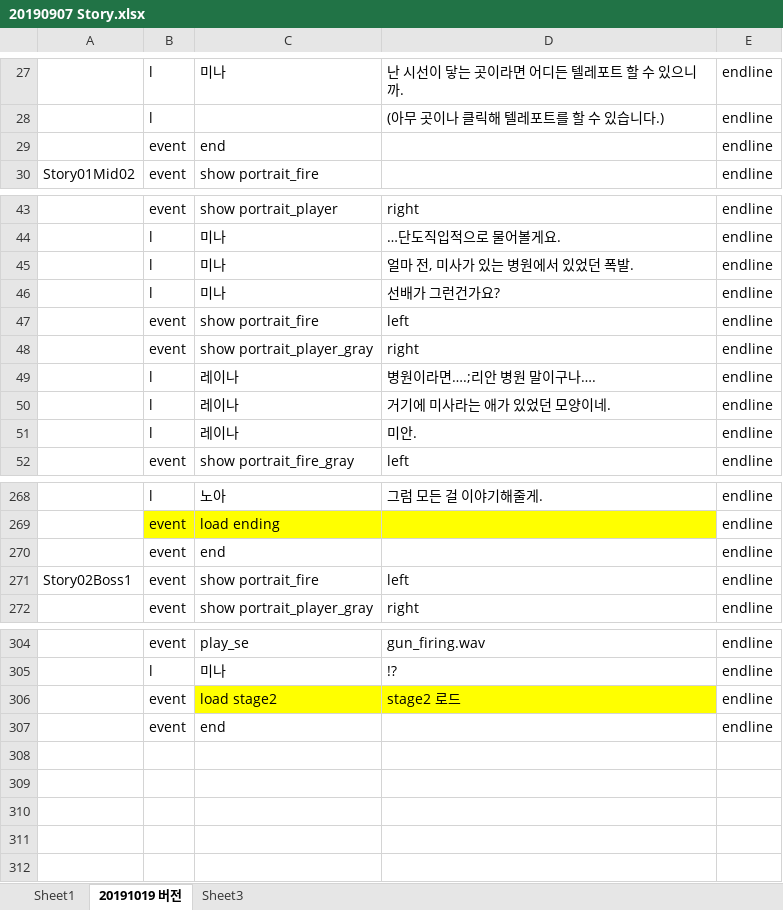
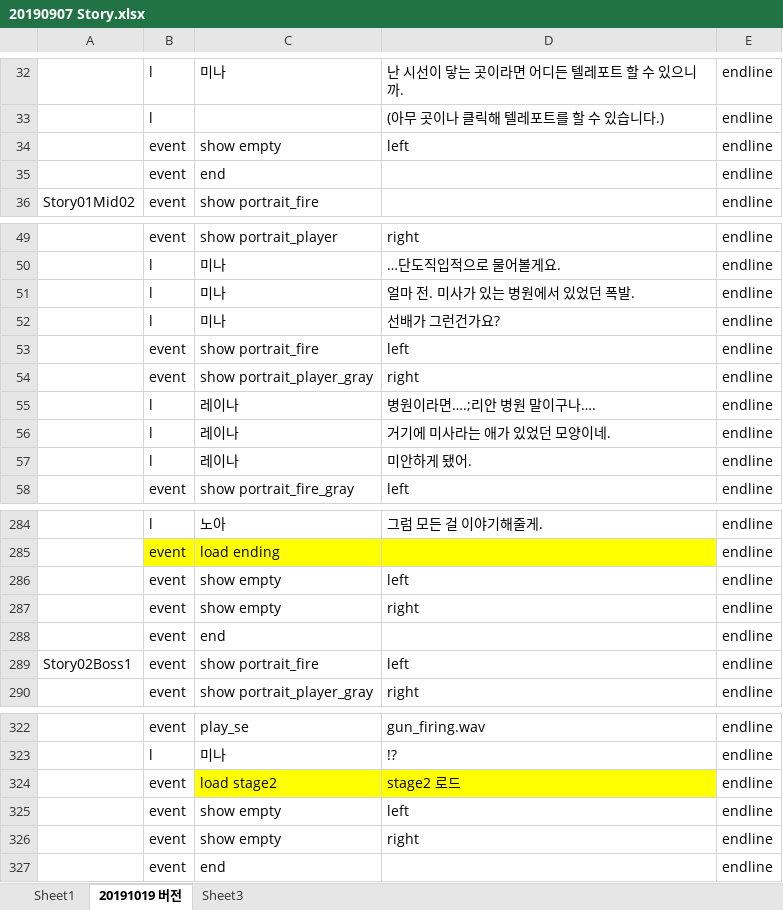
Before and after one commit to kalmmis/IndiePunk-PSY2050, an Excel workbook: 20190907 Story.xlsx, sheet 20191019 버전, drawn as a sheet; only a part is shown, gaps mark what is left out; values as stored, in another font and other column widths than the file's, no borders; addresses are those after the commit; the diff covers the shown part only; the diff names each change by its address in the sheet, - before the commit and + after, or states it on an @@ line.

```diff
--- a/20190907 Story.xlsx (sheet 20191019 버전)
+++ b/20190907 Story.xlsx (sheet 20191019 버전)
+row 34:  | event | show empty | left | endline
-D51: 얼마 전, 미사가 있는 병원에서 있었던 폭발.
+D51: 얼마 전. 미사가 있는 병원에서 있었던 폭발.
-D57: 미안.
+D57: 미안하게 됐어.
+row 286:  | event | show empty | left | endline
+row 287:  | event | show empty | right | endline
+row 325:  | event | show empty | left | endline
+row 326:  | event | show empty | right | endline
```
Also changed, not shown: 15 added rows and 7 edited cells elsewhere in this sheet, 1 other file.
